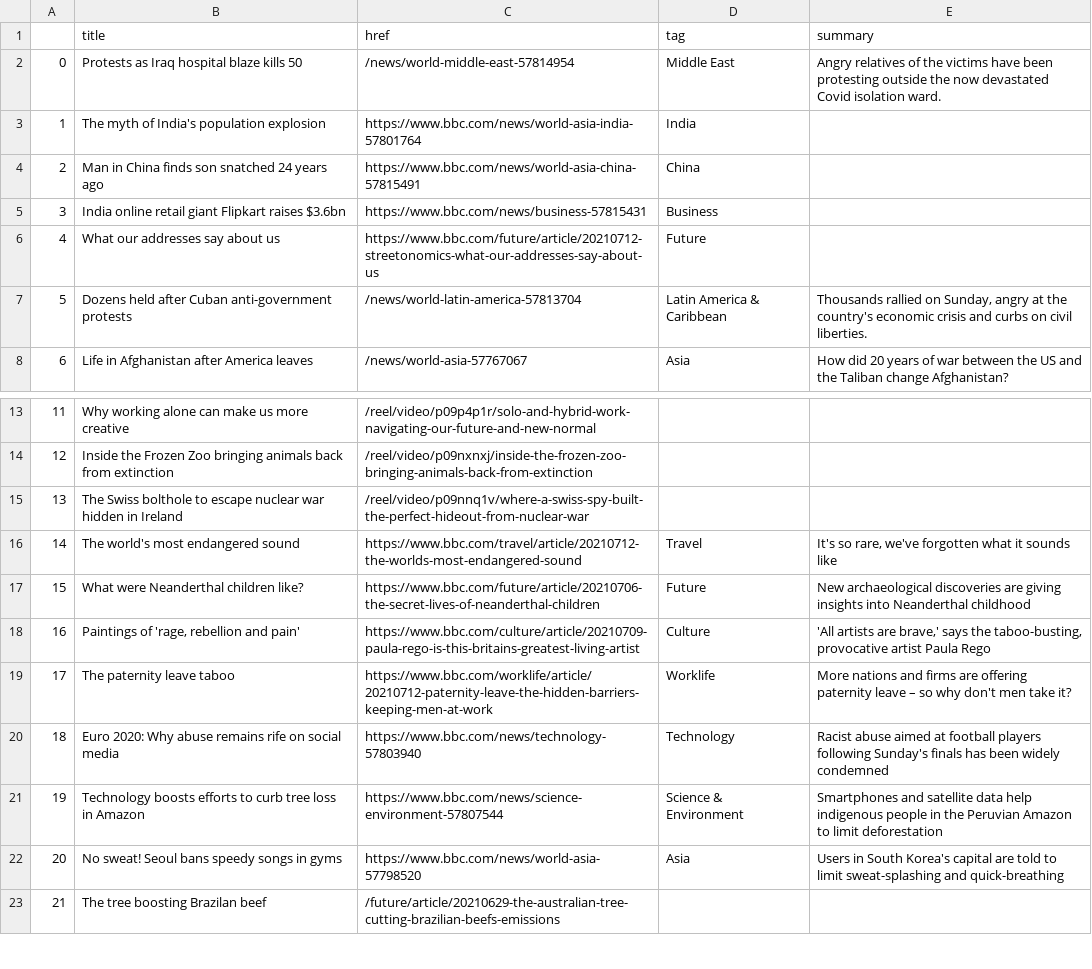
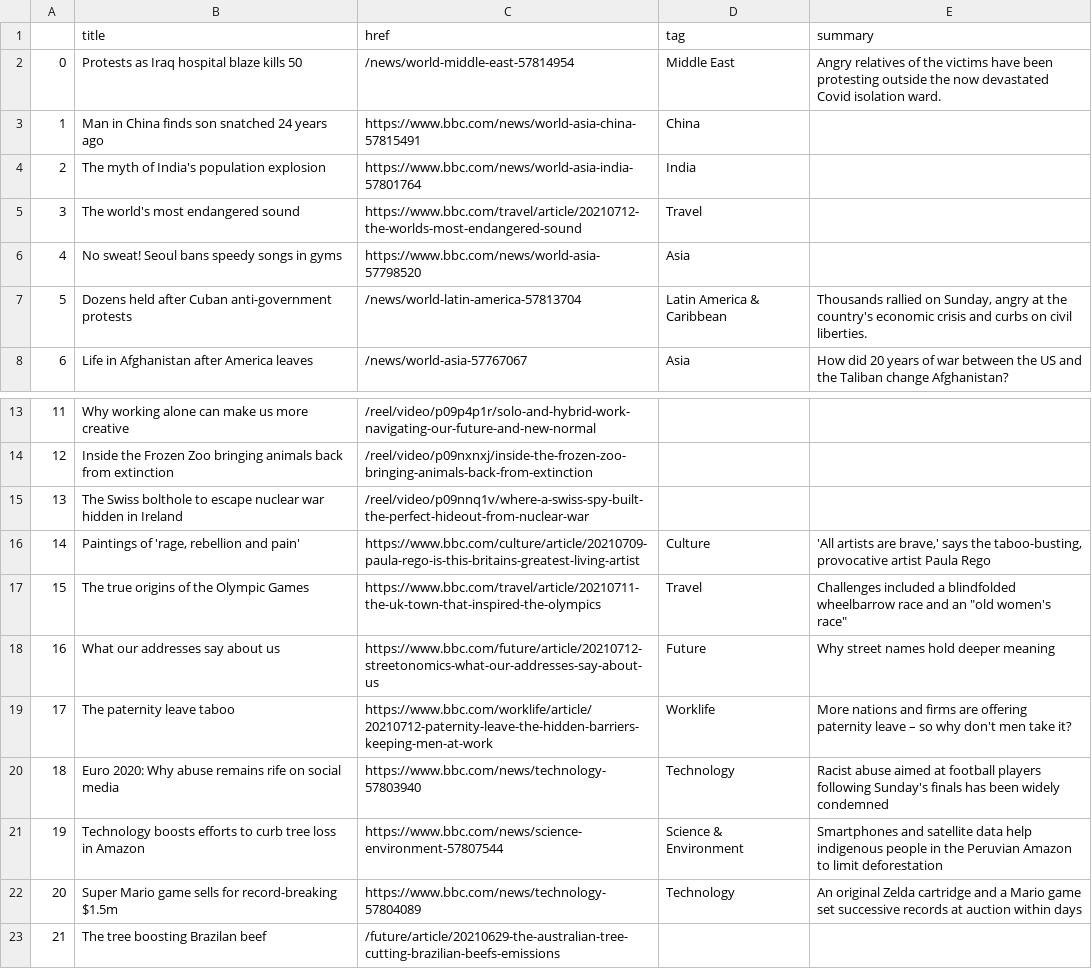
Before and after one commit to bronna/auto-scraper, a CSV file: bbc-headlines.csv, drawn as a sheet; only a part is shown, gaps mark what is left out.

```diff
--- a/bbc-headlines.csv
+++ b/bbc-headlines.csv
@@ -2,6 +2,6 @@
 0,Protests as Iraq hospital blaze kills 50,/news/world-middle-east-57814954,Middle East,Angry relatives of the victims have been protesting outside the now devastated Covid isolation ward.
-1,The myth of India's population explosion,https://www.bbc.com/news/world-asia-india-57801764,India,
-2,Man in China finds son snatched 24 years ago,https://www.bbc.com/news/world-asia-china-57815491,China,
-3,India online retail giant Flipkart raises $3.6bn,https://www.bbc.com/news/business-57815431,Business,
-4,What our addresses say about us,https://www.bbc.com/future/article/20210712-streetonomics-what-our-addresses-say-about-us,Future,
+1,Man in China finds son snatched 24 years ago,https://www.bbc.com/news/world-asia-china-57815491,China,
+2,The myth of India's population explosion,https://www.bbc.com/news/world-asia-india-57801764,India,
+3,The world's most endangered sound,https://www.bbc.com/travel/article/20210712-the-worlds-most-endangered-sound,Travel,
+4,No sweat! Seoul bans speedy songs in gyms,https://www.bbc.com/news/world-asia-57798520,Asia,
 5,Dozens held after Cuban anti-government protests,/news/world-latin-america-57813704,Latin America & Caribbean,"Thousands rallied on Sunday, angry at the country's economic crisis and curbs on civil liberties."
@@ -15,5 +15,5 @@
 13,The Swiss bolthole to escape nuclear war hidden in Ireland,/reel/video/p09nnq1v/where-a-swiss-spy-built-the-perfect-hideout-from-nuclear-war,,
-14,The world's most endangered sound,https://www.bbc.com/travel/article/20210712-the-worlds-most-endangered-sound,Travel,"It's so rare, we've forgotten what it sounds like"
-15,What were Neanderthal children like?,https://www.bbc.com/future/article/20210706-the-secret-lives-of-neanderthal-children,Future,New archaeological discoveries are giving insights into Neanderthal childhood
-16,"Paintings of 'rage, rebellion and pain'",https://www.bbc.com/culture/article/20210709-paula-rego-is-this-britains-greatest-living-artist,Culture,"'All artists are brave,' says the taboo-busting, provocative artist Paula Rego"
+14,"Paintings of 'rage, rebellion and pain'",https://www.bbc.com/culture/article/20210709-paula-rego-is-this-britains-greatest-living-artist,Culture,"'All artists are brave,' says the taboo-busting, provocative artist Paula Rego"
+15,The true origins of the Olympic Games,https://www.bbc.com/travel/article/20210711-the-uk-town-that-inspired-the-olympics,Travel,"Challenges included a blindfolded wheelbarrow race and an ""old women's race"""
+16,What our addresses say about us,https://www.bbc.com/future/article/20210712-streetonomics-what-our-addresses-say-about-us,Future,Why street names hold deeper meaning
 17,The paternity leave taboo,https://www.bbc.com/worklife/article/20210712-paternity-leave-the-hidden-barriers-keeping-men-at-work,Worklife,More nations and firms are offering paternity leave – so why don't men take it?
@@ -21,3 +21,3 @@
 19,Technology boosts efforts to curb tree loss in Amazon,https://www.bbc.com/news/science-environment-57807544,Science & Environment,Smartphones and satellite data help indigenous people in the Peruvian Amazon to limit deforestation
-20,No sweat! Seoul bans speedy songs in gyms,https://www.bbc.com/news/world-asia-57798520,Asia,Users in South Korea's capital are told to limit sweat-splashing and quick-breathing
+20,Super Mario game sells for record-breaking $1.5m,https://www.bbc.com/news/technology-57804089,Technology,An original Zelda cartridge and a Mario game set successive records at auction within days
 21,The tree boosting Brazilan beef,/future/article/20210629-the-australian-tree-cutting-brazilian-beefs-emissions,,
```
